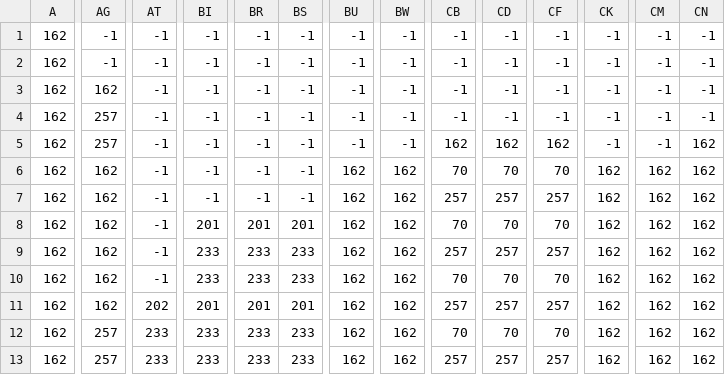
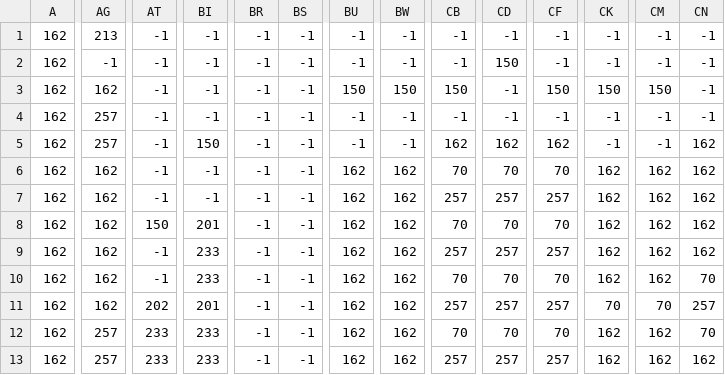
Before and after one commit to SanityEclipse/Quarter-One-Project, a CSV file: assets/maps/L1.csv, drawn as a sheet; only a part is shown, gaps mark what is left out; the diff covers the shown part only; the diff names each change by its address in the sheet, - before the commit and + after, or states it on an @@ line.

```diff
--- a/assets/maps/L1.csv
+++ b/assets/maps/L1.csv
-AG1: -1
+AG1: 213
-CD2: -1
+CD2: 150
-BU3: -1
+BU3: 150
-BW3: -1
+BW3: 150
-CB3: -1
+CB3: 150
-CF3: -1
+CF3: 150
-CK3: -1
+CK3: 150
-CM3: -1
+CM3: 150
-BI5: -1
+BI5: 150
-AT8: -1
+AT8: 150
-BR8: 201
+BR8: -1
-BS8: 201
+BS8: -1
-BR9:BR10: 233
+BR9:BR10: -1
-BS9:BS10: 233
+BS9:BS10: -1
-CN10: 162
+CN10: 70
-BR11: 201
+BR11: -1
-BS11: 201
+BS11: -1
-CK11: 162
+CK11: 70
-CM11: 162
+CM11: 70
-CN11: 162
+CN11: 257
-BR12:BR13: 233
+BR12:BR13: -1
-BS12:BS13: 233
+BS12:BS13: -1
-CN12: 162
+CN12: 70
```
Also changed, not shown: 20 edited cells elsewhere in this file, assets/maps/L2.csv, 22 other files.
